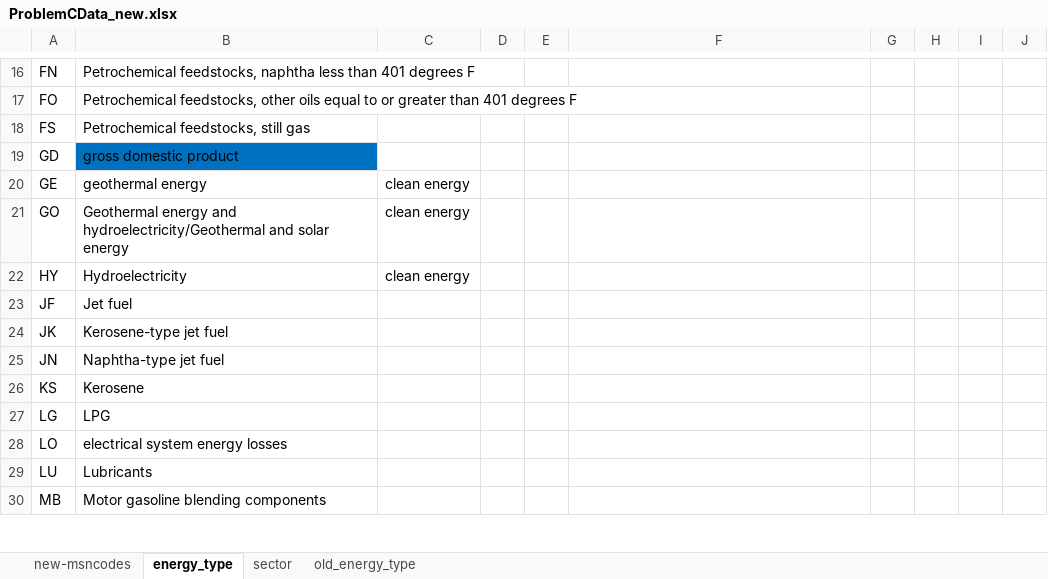
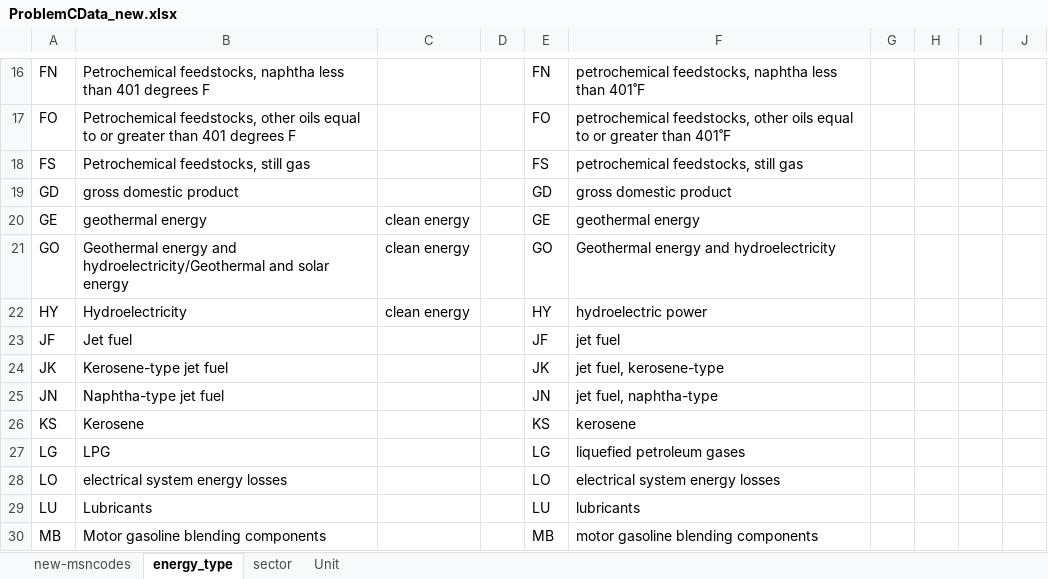
Before and after one commit to honeyhaoyan/tiger_roses, an Excel workbook: data/ProblemCData_new.xlsx, sheet energy_type, drawn as a sheet; only a part is shown, gaps mark what is left out; values as stored, in another font and other column widths than the file's, no borders; the diff covers the shown part only; the diff names each change by its address in the sheet, - before the commit and + after, or states it on an @@ line.

```diff
--- a/data/ProblemCData_new.xlsx (sheet energy_type)
+++ b/data/ProblemCData_new.xlsx (sheet energy_type)
-sheet tab: old_energy_type
+sheet tab: Unit
-E16: (empty)
+E16: FN
-F16: (empty)
+F16: petrochemical feedstocks, naphtha less than 401˚F
-E17: (empty)
+E17: FO
-F17: (empty)
+F17: petrochemical feedstocks, other oils equal to or greater than 401˚F
-E18: (empty)
+E18: FS
-F18: (empty)
+F18: petrochemical feedstocks, still gas
-B19 fill: #0070C0
+B19 fill: none
-E19: (empty)
+E19: GD
-F19: (empty)
+F19: gross domestic product
-E20: (empty)
+E20: GE
-F20: (empty)
+F20: geothermal energy
-E21: (empty)
+E21: GO
-F21: (empty)
+F21: Geothermal energy and hydroelectricity
-E22: (empty)
+E22: HY
-F22: (empty)
+F22: hydroelectric power
-E23: (empty)
+E23: JF
-F23: (empty)
+F23: jet fuel
-E24: (empty)
+E24: JK
-F24: (empty)
+F24: jet fuel, kerosene-type
-E25: (empty)
+E25: JN
-F25: (empty)
+F25: jet fuel, naphtha-type
-E26: (empty)
+E26: KS
-F26: (empty)
+F26: kerosene
-E27: (empty)
+E27: LG
-F27: (empty)
+F27: liquefied petroleum gases
-E28: (empty)
+E28: LO
-F28: (empty)
+F28: electrical system energy losses
-E29: (empty)
+E29: LU
-F29: (empty)
+F29: lubricants
-E30: (empty)
+E30: MB
-F30: (empty)
+F30: motor gasoline blending components
```
Also changed, not shown: 97 edited cells and cell formats elsewhere in this sheet, sheet new-msncodes, sheet Unit, sheet sector, hidden cells, 12 other files.
